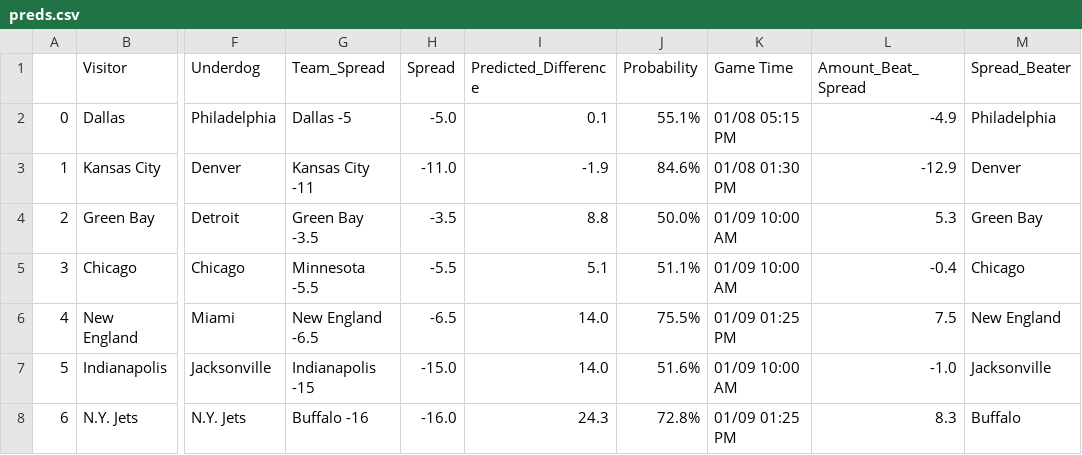
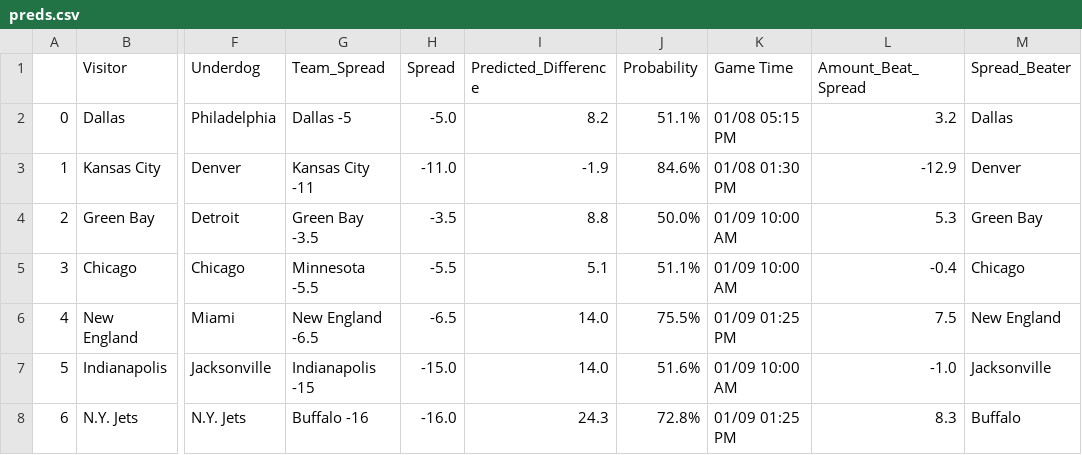
Before and after one commit to crbrandt/NFLPredictor, a CSV file: Data/preds.csv, drawn as a sheet; only a part is shown, gaps mark what is left out; the diff names each change by its address in the sheet, - before the commit and + after, or states it on an @@ line.

Commit message:
Update preds.csv

```diff
--- a/Data/preds.csv
+++ b/Data/preds.csv
-I2 (Predicted_Difference): 0.1
+I2 (Predicted_Difference): 8.2
-J2 (Probability): 55.1%
+J2 (Probability): 51.1%
-L2 (Amount_Beat_Spread): -4.9
+L2 (Amount_Beat_Spread): 3.2
-M2 (Spread_Beater): Philadelphia
+M2 (Spread_Beater): Dallas
```
